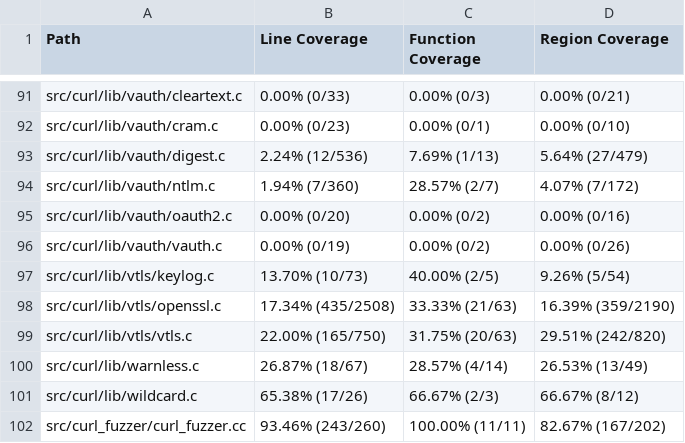
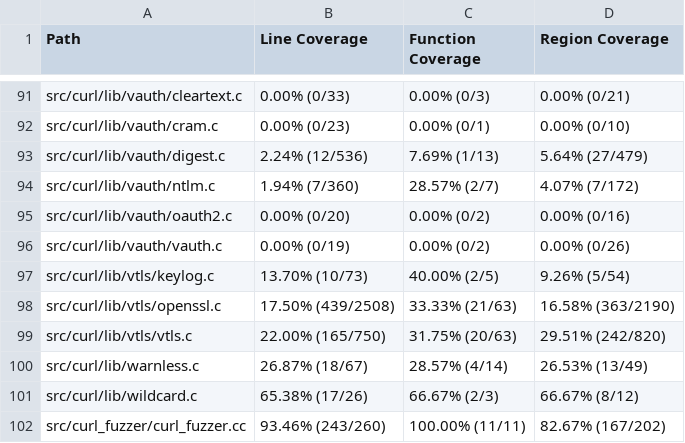
Before and after one commit to workerTmp/liossa_3, a CSV file: myWeb/CsvCov_rowcurl_curl_fuzzer_pop3.csv, drawn as a sheet; only a part is shown, gaps mark what is left out; the diff covers the shown part only.

```diff
--- a/myWeb/CsvCov_rowcurl_curl_fuzzer_pop3.csv
+++ b/myWeb/CsvCov_rowcurl_curl_fuzzer_pop3.csv
@@ -97,3 +97,3 @@ src/curl/lib/vauth/vauth.c,0.00% (0/19),0.00% (0/2),0.00% (0/26)
 src/curl/lib/vtls/keylog.c,13.70% (10/73),40.00% (2/5),9.26% (5/54)
-src/curl/lib/vtls/openssl.c,17.34% (435/2508),33.33% (21/63),16.39% (359/2190)
+src/curl/lib/vtls/openssl.c,17.50% (439/2508),33.33% (21/63),16.58% (363/2190)
 src/curl/lib/vtls/vtls.c,22.00% (165/750),31.75% (20/63),29.51% (242/820)
```
Also changed, not shown: 18 edited cells elsewhere in this file, 2 other files.
